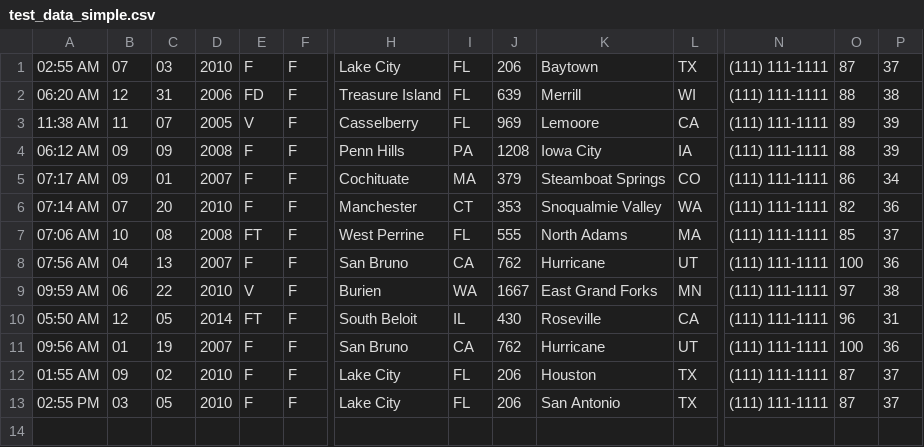
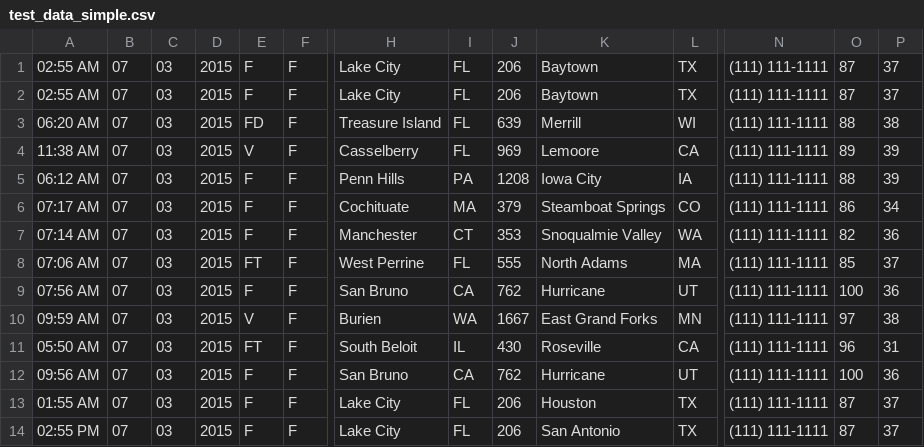
Before and after one commit to filmonhg/Trucker, a CSV file: data_generation/test_data_simple.csv, drawn as a sheet; only a part is shown, gaps mark what is left out; addresses are those after the commit; rows hold the shown columns only; the diff names each change by its address in the sheet, - before the commit and + after, or states it on an @@ line.

```diff
--- a/data_generation/test_data_simple.csv
+++ b/data_generation/test_data_simple.csv
-D1: 2010
+D1: 2015
+row 2: 02:55 AM | 07 | 03 | 2015 | F | F | Lake City | FL | 206 | Baytown | TX | (111) 111-1111 | 87 | 37
-B3: 12
+B3: 07
-C3: 31
+C3: 03
-D3: 2006
+D3: 2015
-B4: 11
+B4: 07
-C4: 07
+C4: 03
-D4: 2005
+D4: 2015
-B5:B6: 09
+B5:B6: 07
-C5: 09
+C5: 03
-D5: 2008
+D5: 2015
-C6: 01
+C6: 03
-D6: 2007
+D6: 2015
-C7: 20
+C7: 03
-D7: 2010
+D7: 2015
-B8: 10
+B8: 07
-C8: 08
+C8: 03
-D8: 2008
+D8: 2015
-B9: 04
+B9: 07
-C9: 13
+C9: 03
-D9: 2007
+D9: 2015
-B10: 06
+B10: 07
-C10: 22
+C10: 03
-D10: 2010
+D10: 2015
-B11: 12
+B11: 07
-C11: 05
+C11: 03
-D11: 2014
+D11: 2015
-B12: 01
+B12: 07
-C12: 19
+C12: 03
-D12: 2007
+D12: 2015
-B13: 09
+B13: 07
-C13: 02
+C13: 03
-D13:D14: 2010
+D13:D14: 2015
-B14: 03
+B14: 07
-C14: 05
+C14: 03
```
Also changed, not shown: 8 other files.
